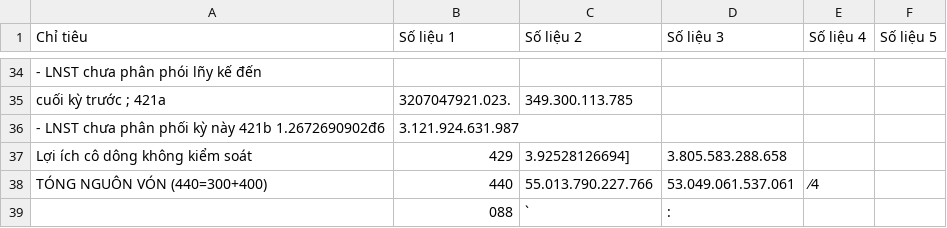
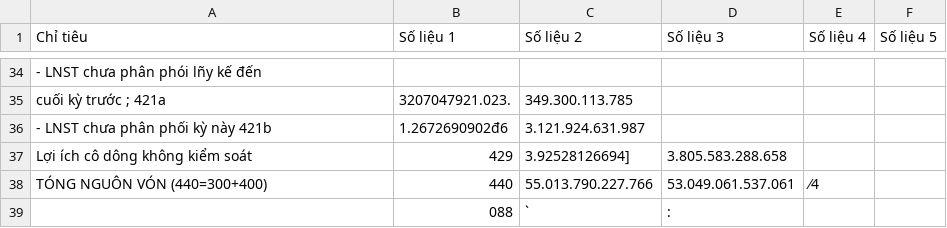
Before and after one commit to huyvuong1109/Nghiencuutotnghiep1, a CSV file: du_lieu_hoan_chinh_cleaned.csv, drawn as a sheet; only a part is shown, gaps mark what is left out; removed rows and columns are numbered as before the commit, all else as after; the diff names each change by its address in the sheet, - before the commit and + after, or states it on an @@ line.

```diff
--- a/du_lieu_hoan_chinh_cleaned.csv
+++ b/du_lieu_hoan_chinh_cleaned.csv
-row 36: - LNST chưa phân phối kỳ này 421b 1.2672690902đ6 | 3.121.924.631.987
+row 36: - LNST chưa phân phối kỳ này 421b | 1.2672690902đ6 | 3.121.924.631.987
```
Also changed, not shown: 2 other files.
